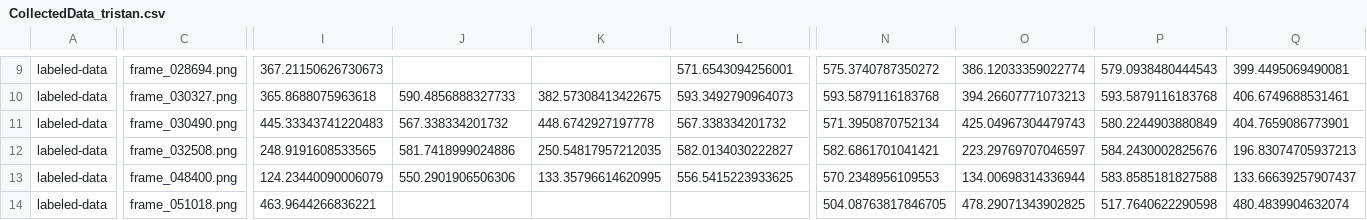
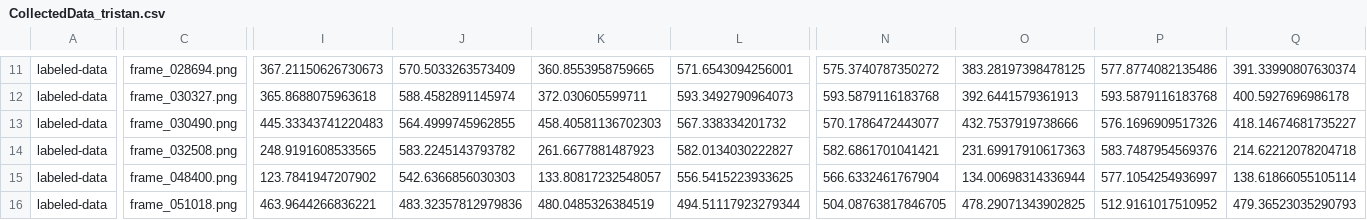
Before and after one commit to chaplinta/hm2p, a CSV file: sourcedata/trackers/dlc/hm2p-retrain-tristan-2026-03-20/labeled-data/20221117_13_20_37_1118317_maze-rose_overhead.camera-cropped/CollectedData_tristan.csv, drawn as a sheet; only a part is shown, gaps mark what is left out; addresses are those after the commit; the diff covers the shown part only; the diff names each change by its address in the sheet, - before the commit and + after, or states it on an @@ line.

```diff
--- a/sourcedata/trackers/dlc/hm2p-retrain-tristan-2026-03-20/labeled-data/20221117_13_20_37_1118317_maze-rose_overhead.camera-cropped/CollectedData_tristan.csv
+++ b/sourcedata/trackers/dlc/hm2p-retrain-tristan-2026-03-20/labeled-data/20221117_13_20_37_1118317_maze-rose_overhead.camera-cropped/CollectedData_tristan.csv
-J11: (empty)
+J11: 570.5033263573409
-K11: (empty)
+K11: 360.8553958759665
-O11: 386.12033359022774
+O11: 383.28197398478125
-P11: 579.0938480444543
+P11: 577.8774082135486
-Q11: 399.4495069490081
+Q11: 391.33990807630374
-J12: 590.4856888327733
+J12: 588.4582891145974
-K12: 382.57308413422675
+K12: 372.030605599711
-O12: 394.26607771073213
+O12: 392.6441579361913
-Q12: 406.6749688531461
+Q12: 400.5927696986178
-J13: 567.338334201732
+J13: 564.4999745962855
-K13: 448.6742927197778
+K13: 458.40581136702303
-N13: 571.3950870752134
+N13: 570.1786472443077
-O13: 425.04967304479743
+O13: 432.7537919738666
-P13: 580.2244903880849
+P13: 576.1696909517326
-Q13: 404.7659086773901
+Q13: 418.14674681735227
-J14: 581.7418999024886
+J14: 583.2245143793782
-K14: 250.54817957212035
+K14: 261.6677881487923
-O14: 223.29769707046597
+O14: 231.69917910617363
-P14: 584.2430002825676
+P14: 583.7487954569376
-Q14: 196.83074705937213
+Q14: 214.62212078204718
-I15: 124.23440090006079
+I15: 123.7841947207902
-J15: 550.2901906506306
+J15: 542.6366856030303
-K15: 133.35796614620995
+K15: 133.80817232548057
-N15: 570.2348956109553
+N15: 566.6332461767904
-P15: 583.8585181827588
+P15: 577.1054254936997
-Q15: 133.66639257907437
+Q15: 138.61866055105114
-J16: (empty)
+J16: 483.32357812979836
-K16: (empty)
+K16: 480.0485326384519
-L16: (empty)
+L16: 494.51117923279344
-P16: 517.7640622290598
+P16: 512.9161017510952
-Q16: 480.4839904632074
+Q16: 479.36523035290793
```
Also changed, not shown: 2 added rows and 53 edited cells elsewhere in this file, 1 other file.
